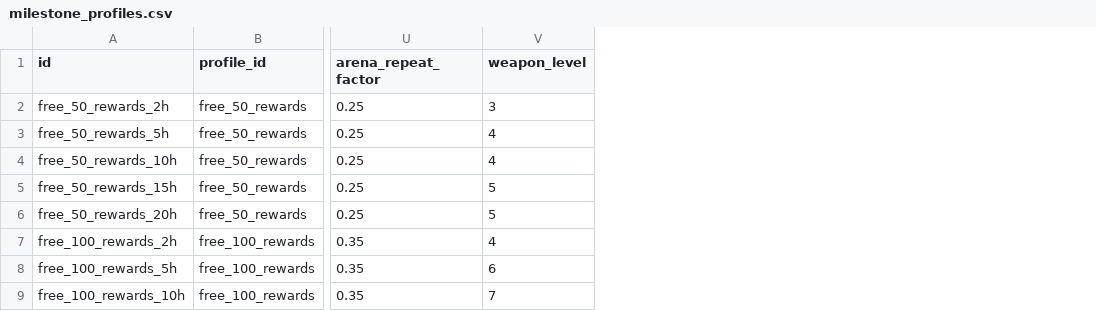
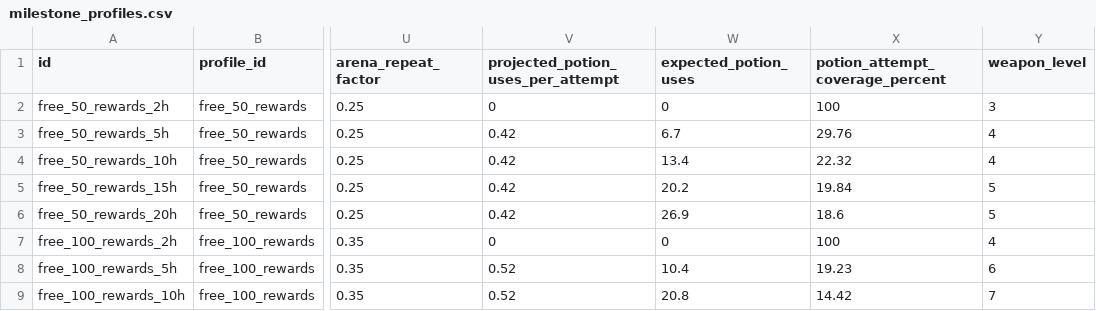
Before and after one commit to Bournellis/Studio, a CSV file: Projetos/draxos-mobile/docs/progression-lab/generated/milestone_profiles.csv, drawn as a sheet; only a part is shown, gaps mark what is left out; the diff names each change by its address in the sheet, - before the commit and + after, or states it on an @@ line.

```diff
--- a/Projetos/draxos-mobile/docs/progression-lab/generated/milestone_profiles.csv
+++ b/Projetos/draxos-mobile/docs/progression-lab/generated/milestone_profiles.csv
+column V, rows 1-9: projected_potion_uses_per_attempt | 0 | 0.42 | 0.42 | 0.42 | 0.42 | 0 | 0.52 | 0.52
+column W (expected_potion_uses), rows 2-9: 0 | 6.7 | 13.4 | 20.2 | 26.9 | 0 | 10.4 | 20.8
+column X (potion_attempt_coverage_percent), rows 2-9: 100 | 29.76 | 22.32 | 19.84 | 18.6 | 100 | 19.23 | 14.42
```
Also changed, not shown: Projetos/draxos-mobile/docs/battle-lab/generated/battle_lab_arena_sequences.csv, Projetos/draxos-mobile/docs/battle-lab/generated/battle_lab_builds.csv, 56 other files.
